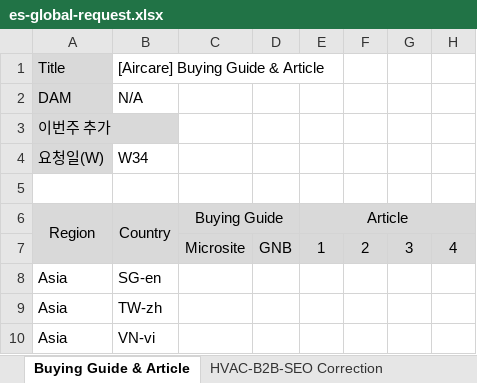
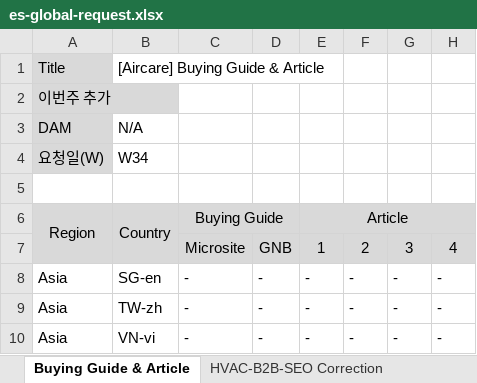
Before and after one commit to towdew/hs-dashboard, an Excel workbook: es/es-global-request.xlsx, sheet Buying Guide & Article, drawn as a sheet; values as stored, in another font and other column widths than the file's, no borders; the diff names each change by its address in the sheet, - before the commit and + after, or states it on an @@ line.

Commit message:
Add files via upload

```diff
--- a/es/es-global-request.xlsx (sheet Buying Guide & Article)
+++ b/es/es-global-request.xlsx (sheet Buying Guide & Article)
@@ row 3 moved to row 2: 이번주 추가 @@
-C8:C10: (empty)
+C8:C10: -
-D8:D10: (empty)
+D8:D10: -
-E8:E10: (empty)
+E8:E10: -
-F8:F10: (empty)
+F8:F10: -
-G8:G10: (empty)
+G8:G10: -
-H8:H10: (empty)
+H8:H10: -
```
Also changed, not shown: sheet LG DUALCOOL AI, sheet HVAC-B2B-SEO Correction.
